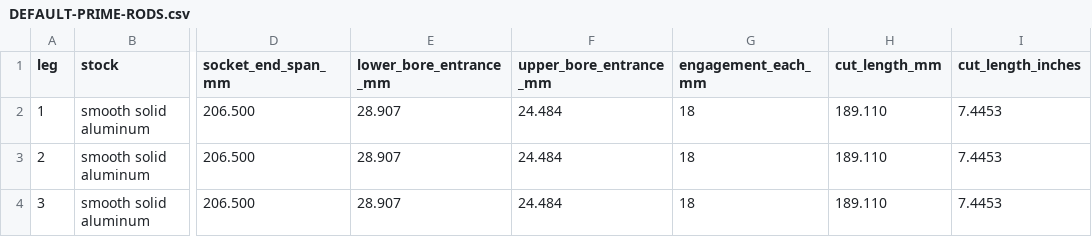
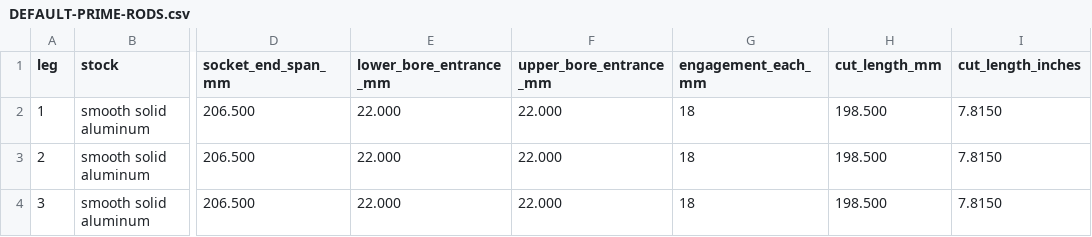
Before and after one commit to xattribution/petal-dish, a CSV file: docs/DEFAULT-PRIME-RODS.csv, drawn as a sheet; only a part is shown, gaps mark what is left out; the diff names each change by its address in the sheet, - before the commit and + after, or states it on an @@ line.

```diff
--- a/docs/DEFAULT-PRIME-RODS.csv
+++ b/docs/DEFAULT-PRIME-RODS.csv
-E2:E4 (lower_bore_entrance_mm): 28.907
+E2:E4 (lower_bore_entrance_mm): 22.000
-F2:F4 (upper_bore_entrance_mm): 24.484
+F2:F4 (upper_bore_entrance_mm): 22.000
-H2:H4 (cut_length_mm): 189.110
+H2:H4 (cut_length_mm): 198.500
-I2:I4 (cut_length_inches): 7.4453
+I2:I4 (cut_length_inches): 7.8150
```
Also changed, not shown: docs/DEFAULT-CASSEGRAIN-RODS.csv, 17 other files.
